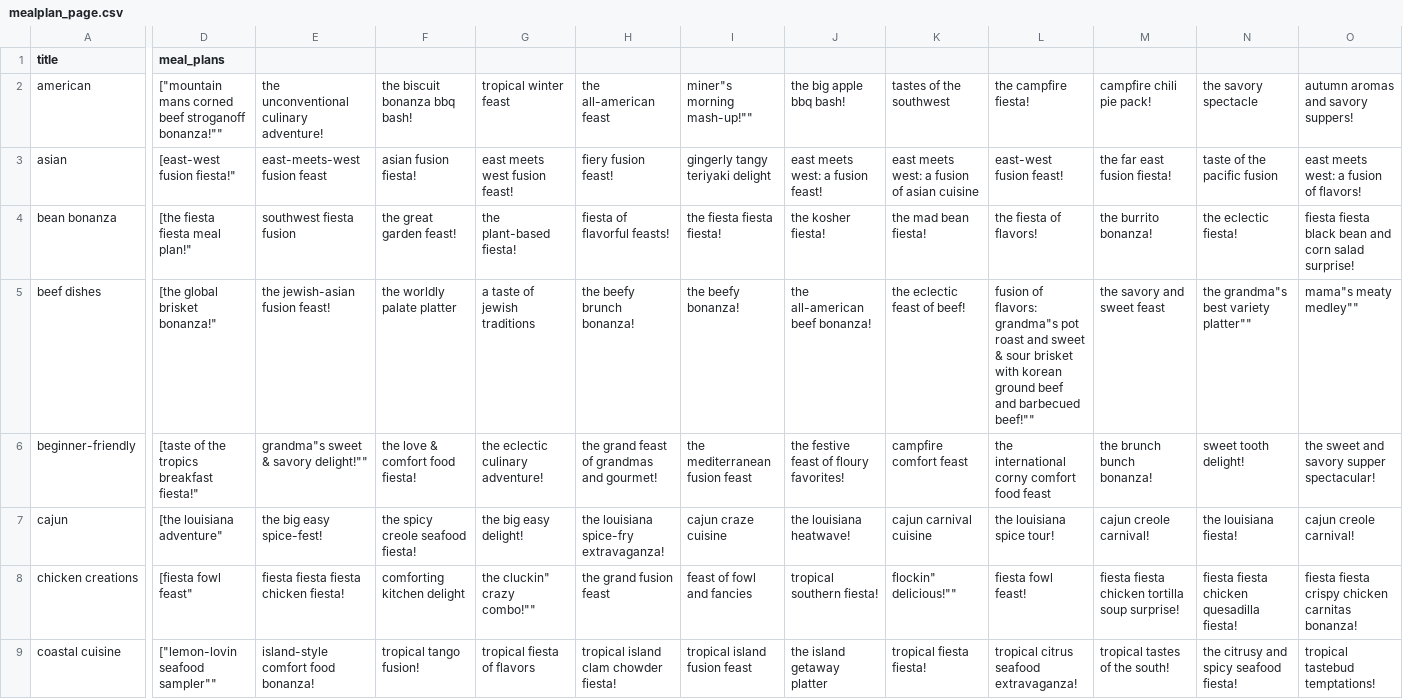
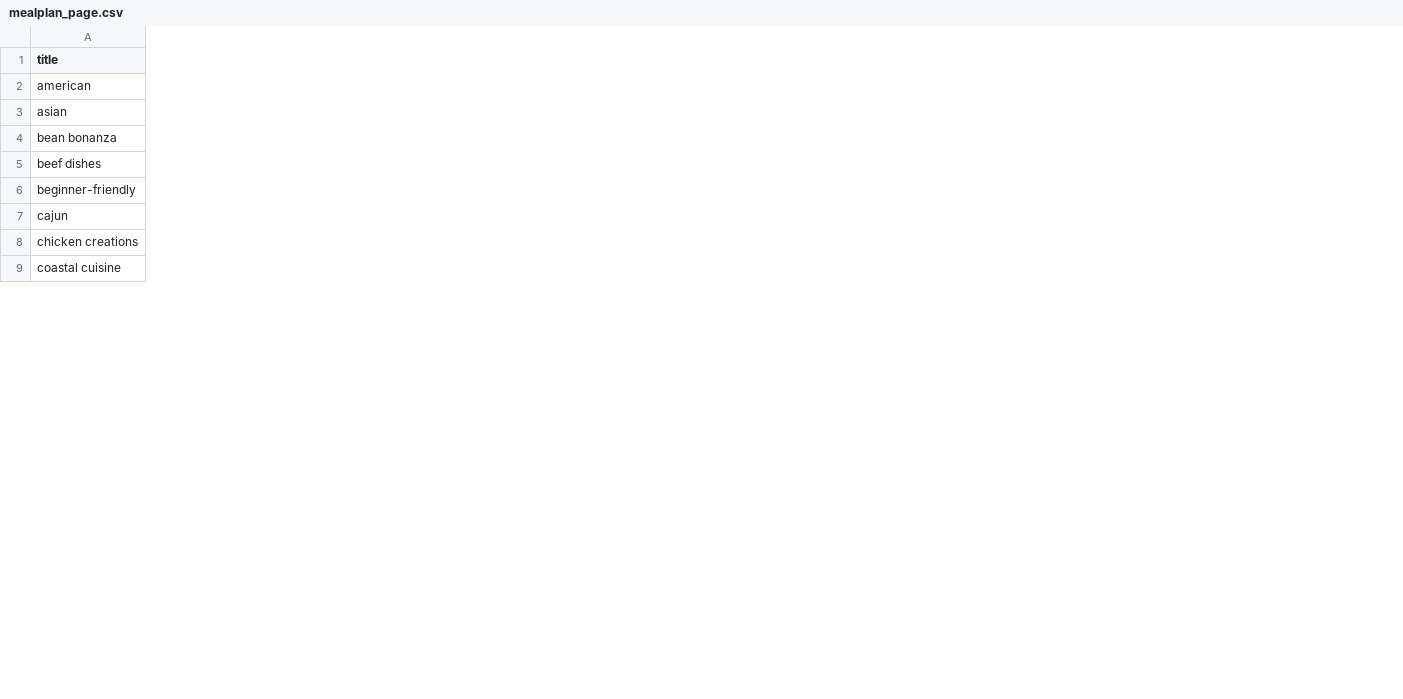
Before and after one commit to micah-roberson/bruh_please, a CSV file: mealplan_page.csv, drawn as a sheet; only a part is shown, gaps mark what is left out; removed rows and columns are numbered as before the commit, all else as after; the diff covers the shown part only; the diff names each change by its address in the sheet, - before the commit and + after, or states it on an @@ line.

Commit message:
yuh

```diff
--- a/mealplan_page.csv
+++ b/mealplan_page.csv
-column D (meal_plans), rows 2-9: ["mountain mans corned beef stroganoff bonanza!"" | [east-west fusion fiesta!" | [the fiesta fiesta meal plan!" | [the global brisket bonanza!" | [taste of the tropics breakfast fiesta!" | [the louisiana adventure" | [fiesta fowl feast" | ["lemon-lovin seafood sampler""
-column E, rows 2-9: the unconventional culinary adventure! | east-meets-west fusion feast | southwest fiesta fusion | the jewish-asian fusion feast! | grandma"s sweet & savory delight!"" | the big easy spice-fest! | fiesta fiesta fiesta chicken fiesta! | island-style comfort food bonanza!
-column F, rows 2-9: the biscuit bonanza bbq bash! | asian fusion fiesta! | the great garden feast! | the worldly palate platter | the love & comfort food fiesta! | the spicy creole seafood fiesta! | comforting kitchen delight | tropical tango fusion!
-column G, rows 2-9: tropical winter feast | east meets west fusion feast! | the plant-based fiesta! | a taste of jewish traditions | the eclectic culinary adventure! | the big easy delight! | the cluckin" crazy combo!"" | tropical fiesta of flavors
-column H, rows 2-9: the all-american feast | fiery fusion feast! | fiesta of flavorful feasts! | the beefy brunch bonanza! | the grand feast of grandmas and gourmet! | the louisiana spice-fry extravaganza! | the grand fusion feast | tropical island clam chowder fiesta!
-column I, rows 2-9: miner"s morning mash-up!"" | gingerly tangy teriyaki delight | the fiesta fiesta fiesta! | the beefy bonanza! | the mediterranean fusion feast | cajun craze cuisine | feast of fowl and fancies | tropical island fusion feast
-column J, rows 2-9: the big apple bbq bash! | east meets west: a fusion feast! | the kosher fiesta! | the all-american beef bonanza! | the festive feast of floury favorites! | the louisiana heatwave! | tropical southern fiesta! | the island getaway platter
-column K, rows 2-9: tastes of the southwest | east meets west: a fusion of asian cuisine | the mad bean fiesta! | the eclectic feast of beef! | campfire comfort feast | cajun carnival cuisine | flockin" delicious!"" | tropical fiesta fiesta!
-column L, rows 2-9: the campfire fiesta! | east-west fusion feast! | the fiesta of flavors! | fusion of flavors: grandma"s pot roast and sweet & sour brisket with korean ground beef and barbecued beef!"" | the international corny comfort food feast | the louisiana spice tour! | fiesta fowl feast! | tropical citrus seafood extravaganza!
-column M, rows 2-9: campfire chili pie pack! | the far east fusion fiesta! | the burrito bonanza! | the savory and sweet feast | the brunch bunch bonanza! | cajun creole carnival! | fiesta fiesta chicken tortilla soup surprise! | tropical tastes of the south!
-column N, rows 2-9: the savory spectacle | taste of the pacific fusion | the eclectic fiesta! | the grandma"s best variety platter"" | sweet tooth delight! | the louisiana fiesta! | fiesta fiesta chicken quesadilla fiesta! | the citrusy and spicy seafood fiesta!
-column O, rows 2-9: autumn aromas and savory suppers! | east meets west: a fusion of flavors! | fiesta fiesta black bean and corn salad surprise! | mama"s meaty medley"" | the sweet and savory supper spectacular! | cajun creole carnival! | fiesta fiesta crispy chicken carnitas bonanza! | tropical tastebud temptations!
```
Also changed, not shown: 1 added column and 28 removed columns elsewhere in this file.
